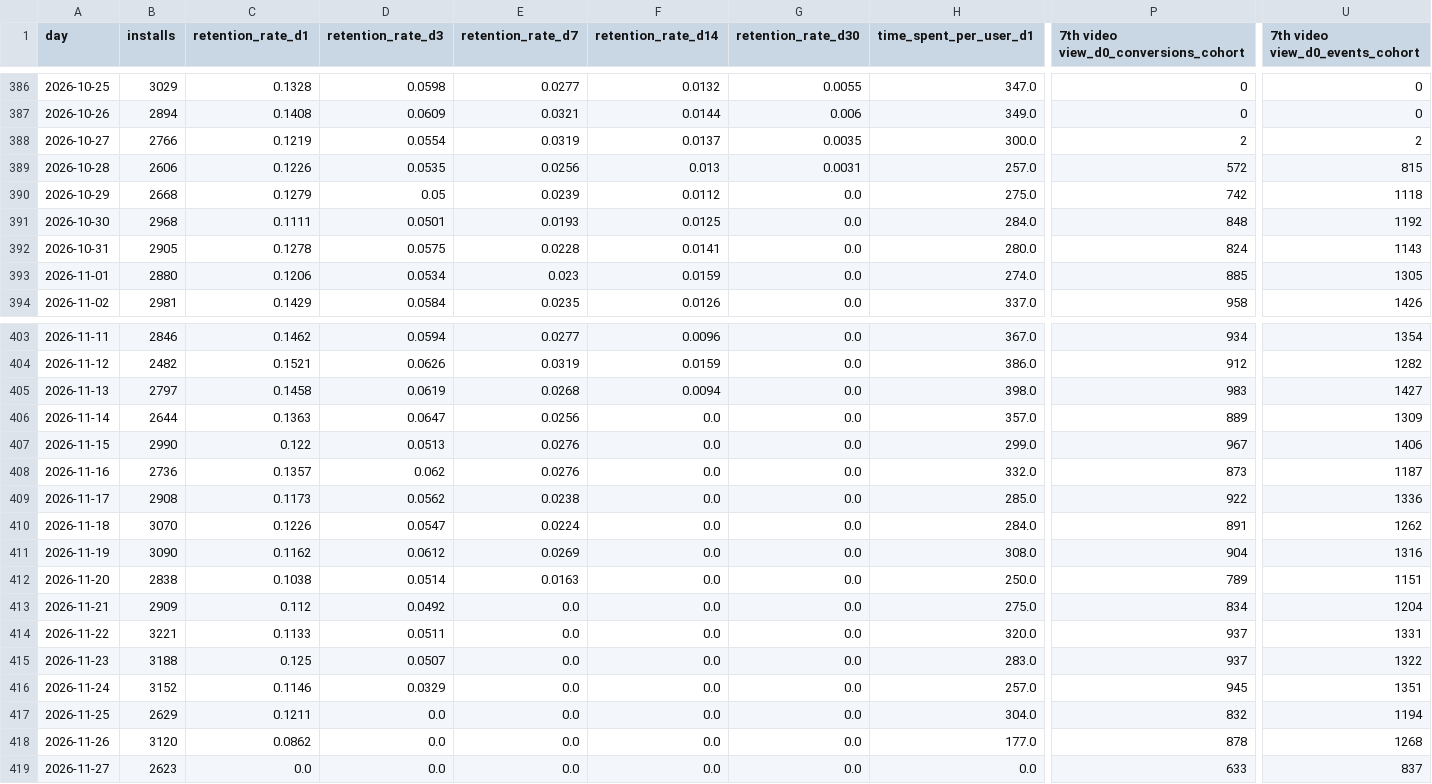
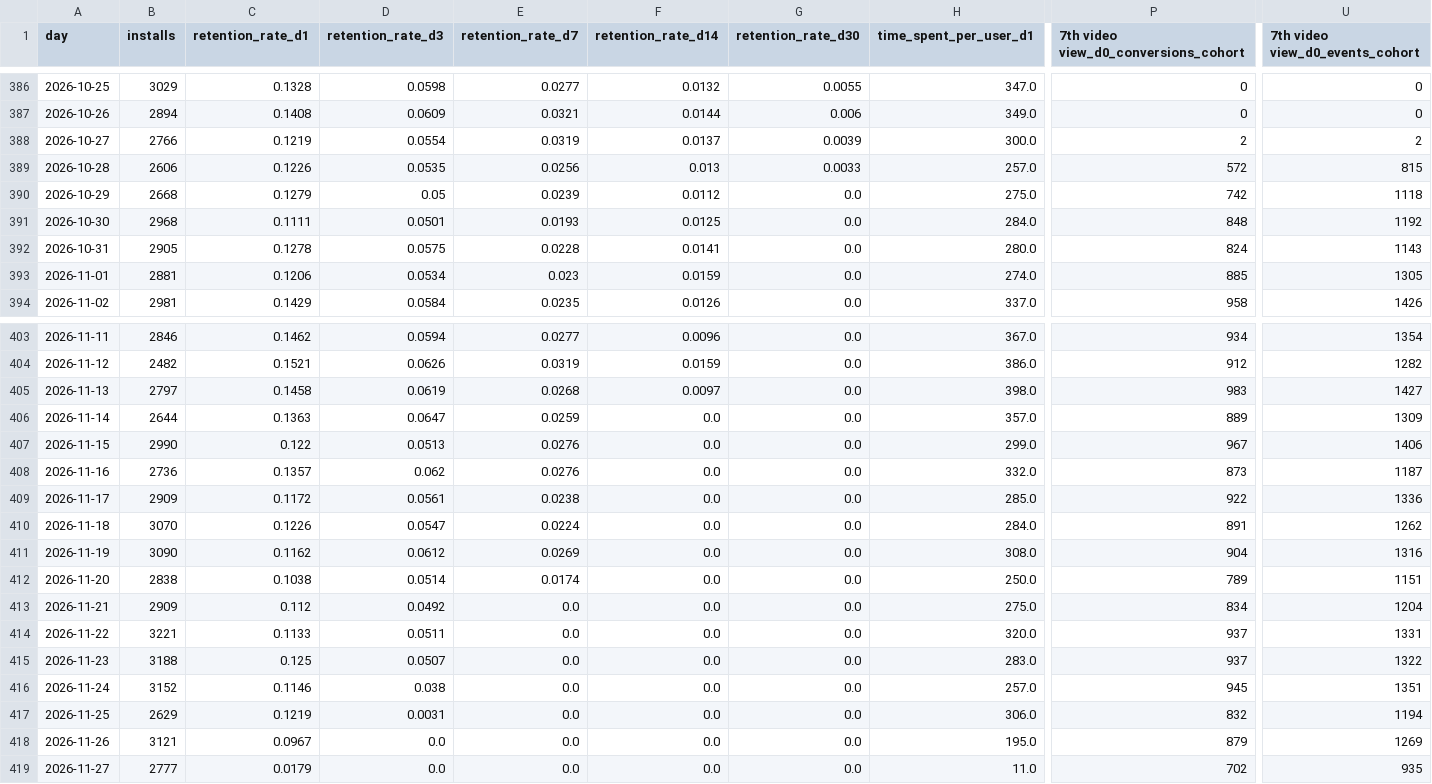
Before and after one commit to kshitijbhatiakaul/tuktuki-master-tracker, a CSV file: data/behaviour/cohorts.csv, drawn as a sheet; only a part is shown, gaps mark what is left out; the diff covers the shown part only; the diff names each change by its address in the sheet, - before the commit and + after, or states it on an @@ line.

```diff
--- a/data/behaviour/cohorts.csv
+++ b/data/behaviour/cohorts.csv
-G388 (retention_rate_d30): 0.0035
+G388 (retention_rate_d30): 0.0039
-G389 (retention_rate_d30): 0.0031
+G389 (retention_rate_d30): 0.0033
-B393 (installs): 2880
+B393 (installs): 2881
-F405 (retention_rate_d14): 0.0094
+F405 (retention_rate_d14): 0.0097
-E406 (retention_rate_d7): 0.0256
+E406 (retention_rate_d7): 0.0259
-B409 (installs): 2908
+B409 (installs): 2909
-C409 (retention_rate_d1): 0.1173
+C409 (retention_rate_d1): 0.1172
-D409 (retention_rate_d3): 0.0562
+D409 (retention_rate_d3): 0.0561
-E412 (retention_rate_d7): 0.0163
+E412 (retention_rate_d7): 0.0174
-D416 (retention_rate_d3): 0.0329
+D416 (retention_rate_d3): 0.038
-C417 (retention_rate_d1): 0.1211
+C417 (retention_rate_d1): 0.1219
-D417 (retention_rate_d3): 0.0
+D417 (retention_rate_d3): 0.0031
-H417 (time_spent_per_user_d1): 304.0
+H417 (time_spent_per_user_d1): 306.0
-B418 (installs): 3120
+B418 (installs): 3121
-C418 (retention_rate_d1): 0.0862
+C418 (retention_rate_d1): 0.0967
-H418 (time_spent_per_user_d1): 177.0
+H418 (time_spent_per_user_d1): 195.0
-P418: 878
+P418: 879
-U418 (7th video view_d0_events_cohort): 1268
+U418 (7th video view_d0_events_cohort): 1269
-B419 (installs): 2623
+B419 (installs): 2777
-C419 (retention_rate_d1): 0.0
+C419 (retention_rate_d1): 0.0179
-H419 (time_spent_per_user_d1): 0.0
+H419 (time_spent_per_user_d1): 11.0
-P419: 633
+P419: 702
-U419 (7th video view_d0_events_cohort): 837
+U419 (7th video view_d0_events_cohort): 935
```
Also changed, not shown: 9 edited cells elsewhere in this file, data/behaviour/backcamp.csv, data/behaviour/channels.csv, 17 other files.
